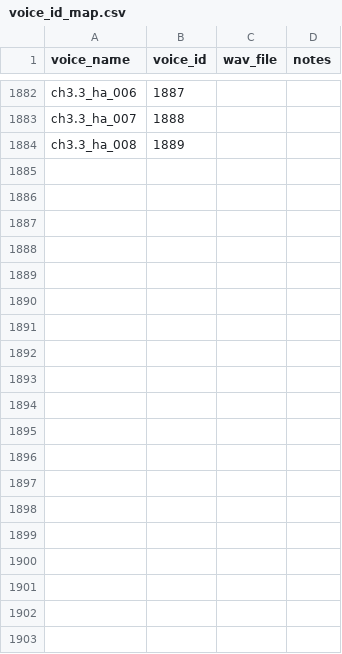
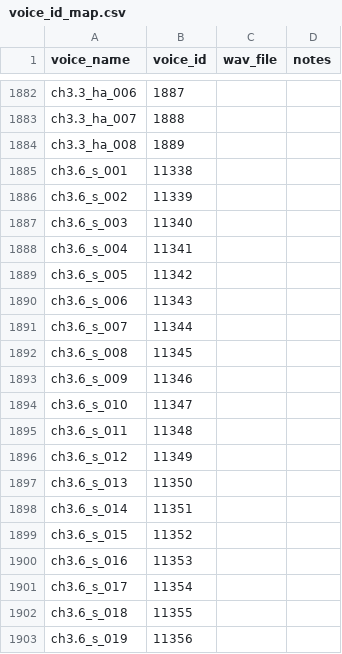
Before and after one commit to timeasoff/Zero-no-Tsukaima-1-RenPy, a CSV file: references/voice_id_map.csv, drawn as a sheet; only a part is shown, gaps mark what is left out; the diff covers the shown part only.

Commit message:
ch3 part 6 re-port: core scenes 183-192 (93 voices, 106 tl pairs EN/JA/RU)

```diff
--- a/references/voice_id_map.csv
+++ b/references/voice_id_map.csv
@@ -1884 +1884,20 @@ ch3.3_ha_007,1888
 ch3.3_ha_008,1889
+ch3.6_s_001,11338
+ch3.6_s_002,11339
+ch3.6_s_003,11340
+ch3.6_s_004,11341
+ch3.6_s_005,11342
+ch3.6_s_006,11343
+ch3.6_s_007,11344
+ch3.6_s_008,11345
+ch3.6_s_009,11346
+ch3.6_s_010,11347
+ch3.6_s_011,11348
+ch3.6_s_012,11349
+ch3.6_s_013,11350
+ch3.6_s_014,11351
+ch3.6_s_015,11352
+ch3.6_s_016,11353
+ch3.6_s_017,11354
+ch3.6_s_018,11355
+ch3.6_s_019,11356
```
Also changed, not shown: 74 added rows elsewhere in this file, 20 other files.
